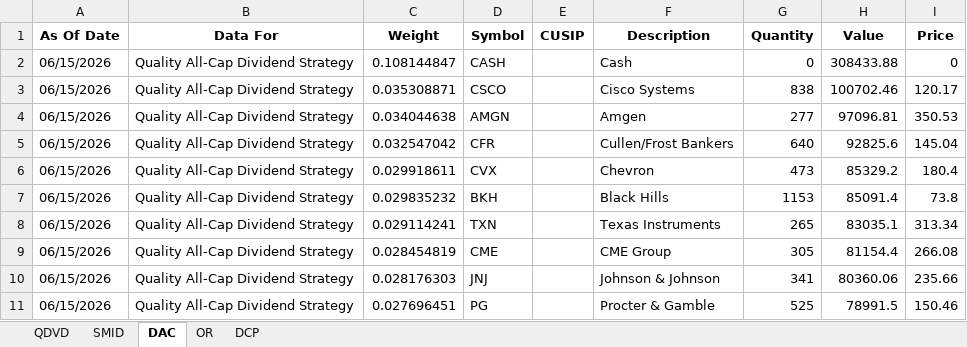
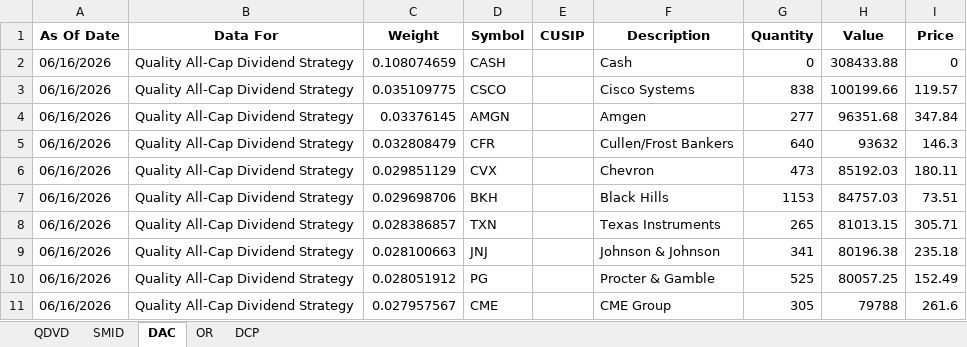
Before and after one commit to ryansadair/mcp-dashboard, an Excel workbook: data/Tamarac_Holdings.xlsx, sheet DAC, drawn as a sheet; only a part is shown; values as stored, in another font and other column widths than the file's, no borders; removed rows and columns are numbered as before the commit, all else as after; the diff covers the shown part only; the diff names each change by its address in the sheet, - before the commit and + after, or states it on an @@ line.

```diff
--- a/data/Tamarac_Holdings.xlsx (sheet DAC)
+++ b/data/Tamarac_Holdings.xlsx (sheet DAC)
-A2:A8 (As Of Date): 06/15/2026
+A2:A8 (As Of Date): 06/16/2026
-C2 (Weight): 0.108144847
+C2 (Weight): 0.108074659
-C3 (Weight): 0.035308871
+C3 (Weight): 0.035109775
-H3 (Value): 100702.46
+H3 (Value): 100199.66
-I3 (Price): 120.17
+I3 (Price): 119.57
-C4 (Weight): 0.034044638
+C4 (Weight): 0.03376145
-H4 (Value): 97096.81
+H4 (Value): 96351.68
-I4 (Price): 350.53
+I4 (Price): 347.84
-C5 (Weight): 0.032547042
+C5 (Weight): 0.032808479
-H5 (Value): 92825.6
+H5 (Value): 93632
-I5 (Price): 145.04
+I5 (Price): 146.3
-C6 (Weight): 0.029918611
+C6 (Weight): 0.029851129
-H6 (Value): 85329.2
+H6 (Value): 85192.03
-I6 (Price): 180.4
+I6 (Price): 180.11
-C7 (Weight): 0.029835232
+C7 (Weight): 0.029698706
-H7 (Value): 85091.4
+H7 (Value): 84757.03
-I7 (Price): 73.8
+I7 (Price): 73.51
-C8 (Weight): 0.029114241
+C8 (Weight): 0.028386857
-H8 (Value): 83035.1
+H8 (Value): 81013.15
-I8 (Price): 313.34
+I8 (Price): 305.71
-row 9: 06/15/2026 | Quality All-Cap Dividend Strategy | 0.028454819 | CME |  | CME Group | 305 | 81154.4 | 266.08
-A9:A10 (As Of Date): 06/15/2026
+A9:A10 (As Of Date): 06/16/2026
-C9 (Weight): 0.028176303
+C9 (Weight): 0.028100663
-H9 (Value): 80360.06
+H9 (Value): 80196.38
-I9 (Price): 235.66
+I9 (Price): 235.18
-C10 (Weight): 0.027696451
+C10 (Weight): 0.028051912
-H10 (Value): 78991.5
+H10 (Value): 80057.25
-I10 (Price): 150.46
+I10 (Price): 152.49
+row 11: 06/16/2026 | Quality All-Cap Dividend Strategy | 0.027957567 | CME |  | CME Group | 305 | 79788 | 261.6
```
Also changed, not shown: 6 added rows, 6 removed rows and 128 edited cells elsewhere in this sheet, sheet DCP, sheet OR, sheet QDVD, sheet SMID.
